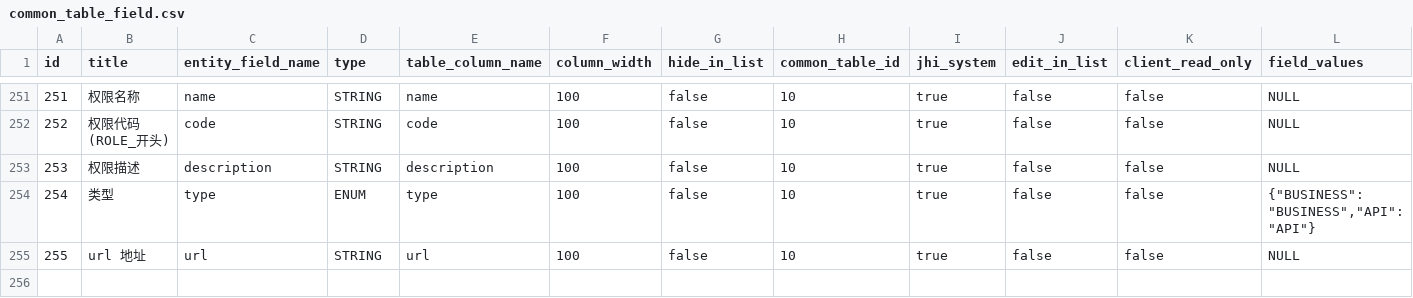
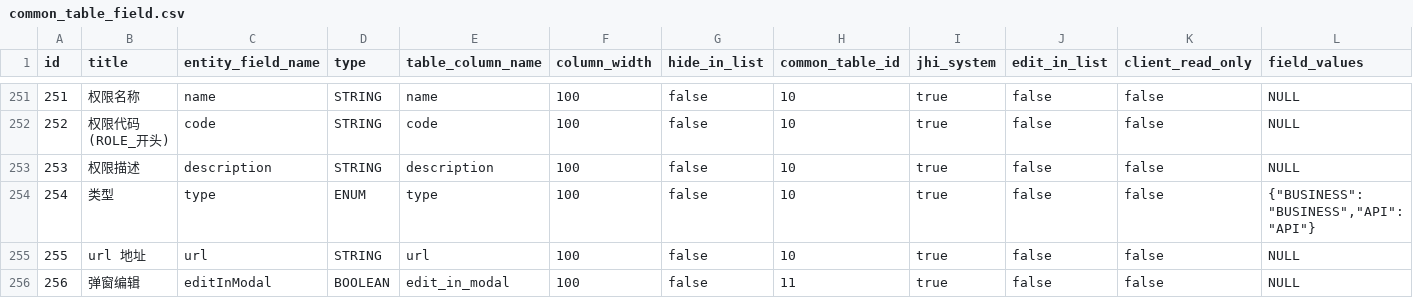
Before and after one commit to jingtang/jhi-ant-vue, a CSV file: src/main/resources/config/liquibase/data/common_table_field.csv, drawn as a sheet; only a part is shown, gaps mark what is left out; rows hold the shown columns only; the diff names each change by its address in the sheet, - before the commit and + after, or states it on an @@ line.

Commit message:
增加editInModal

```diff
--- a/src/main/resources/config/liquibase/data/common_table_field.csv
+++ b/src/main/resources/config/liquibase/data/common_table_field.csv
+row 256: 256 | 弹窗编辑 | editInModal | BOOLEAN | edit_in_modal | 100 | false | 11 | true | false | false | NULL
```
Also changed, not shown: 9 other files.
